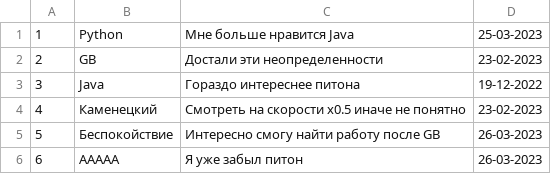
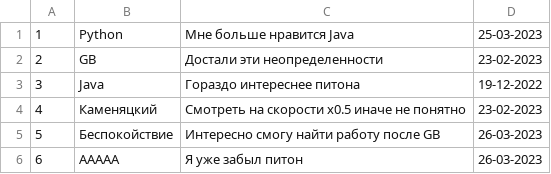
Before and after one commit to DmitriyPyanzin/attestation_for_python, a CSV file: tmp.csv, drawn as a sheet.

```diff
--- a/tmp.csv
+++ b/tmp.csv
@@ -3,3 +3,3 @@
 3;Java;Гораздо интереснее питона;19-12-2022
-4;Каменецкий;Смотреть на скорости х0.5 иначе не понятно;23-02-2023
+4;Каменяцкий;Смотреть на скорости х0.5 иначе не понятно;23-02-2023
 5;Беспокойствие;Интересно смогу найти работу после GB;26-03-2023
```
Also changed, not shown: 2 other files.
